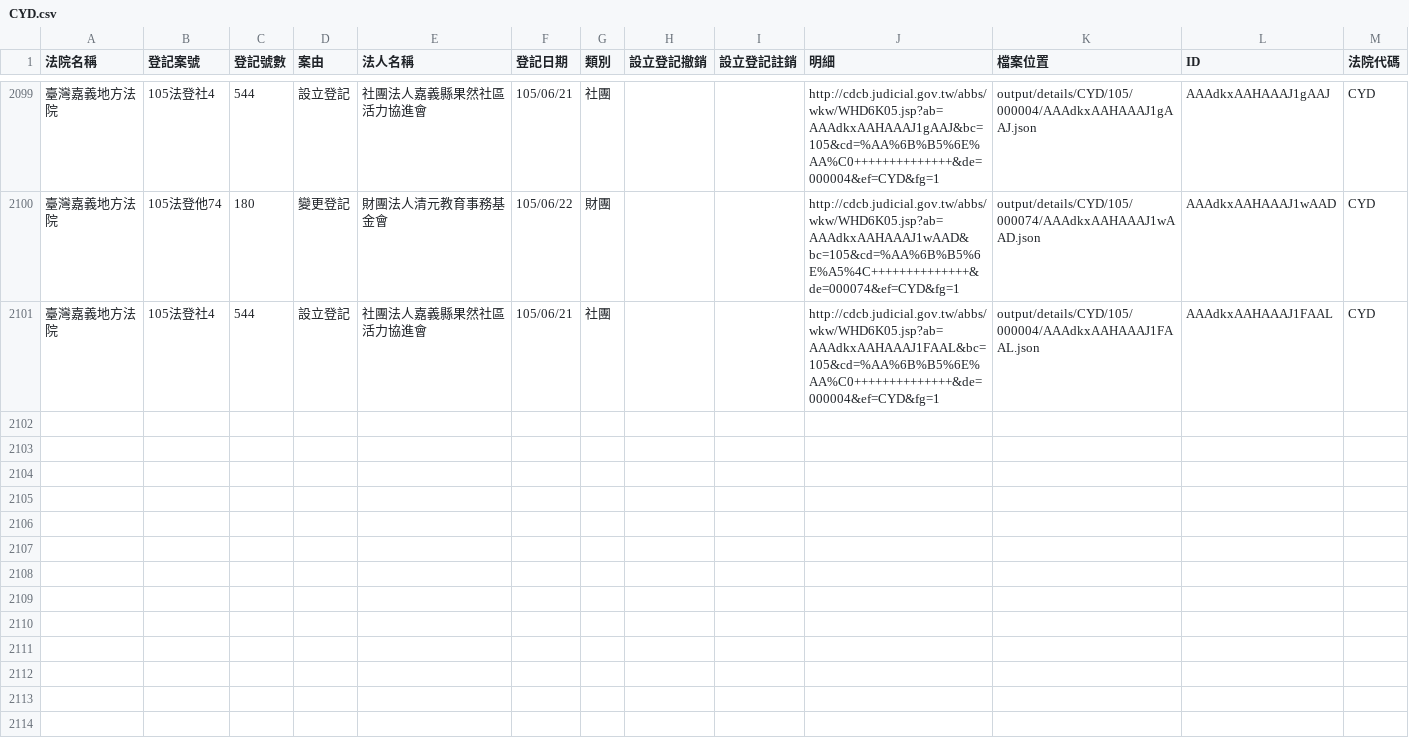
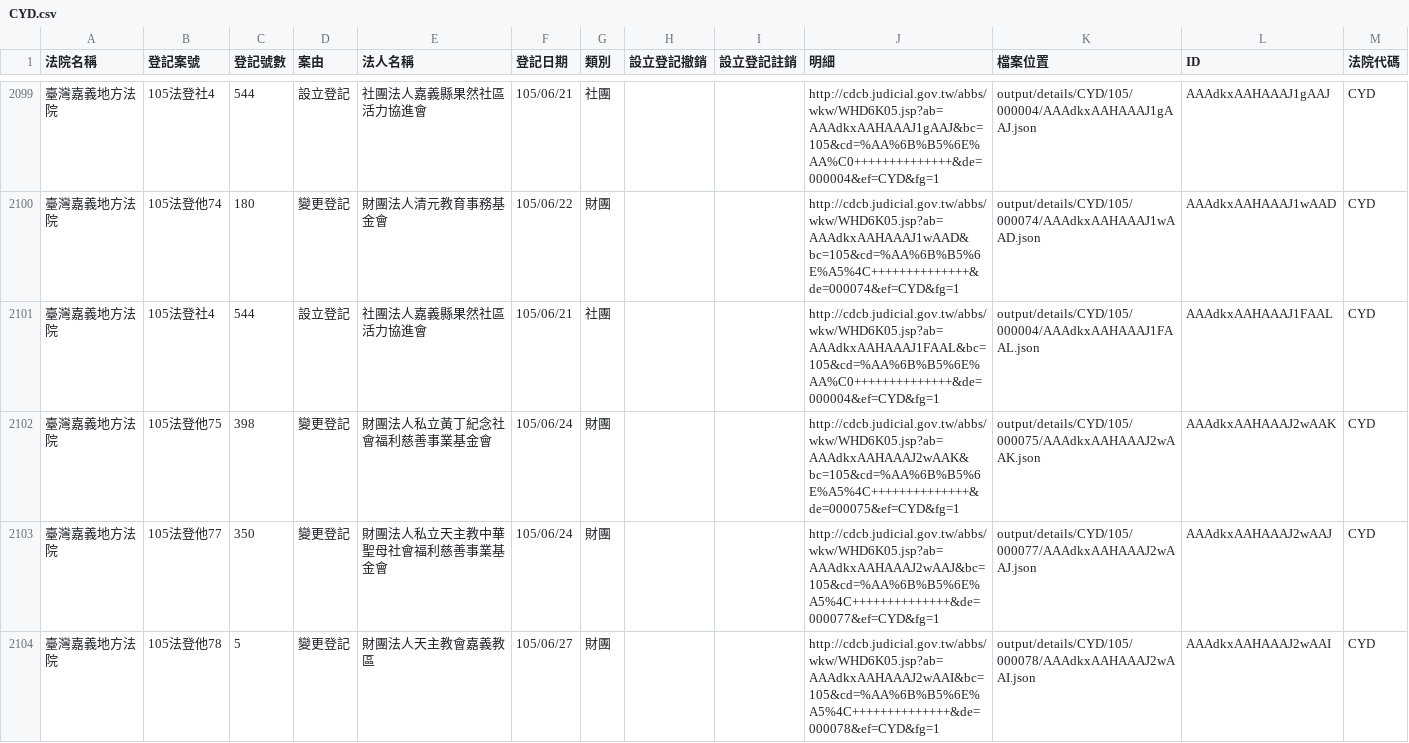
Before and after one commit to taichunmin/foundationtw, a CSV file: output/lists/CYD.csv, drawn as a sheet; only a part is shown, gaps mark what is left out; the diff names each change by its address in the sheet, - before the commit and + after, or states it on an @@ line.

Commit message:
update datasets @ 2016-06-29 02:00:01

```diff
--- a/output/lists/CYD.csv
+++ b/output/lists/CYD.csv
+row 2102: 臺灣嘉義地方法院 | 105法登他75 | 398 | 變更登記 | 財團法人私立黃丁紀念社會福利慈善事業基金會 | 105/06/24 | 財團 |  |  | http://cdcb.judicial.gov.tw/abbs/wkw/WHD6K05.jsp?ab=AAAdkxAAHAAAJ2wAAK&bc=105&cd=%AA%6B%B5%6E%A5%4C++++++++++++++&de=000075&ef=CYD&fg=1 | output/details/CYD/105/000075/AAAdkxAAHAAAJ2wAAK.json | AAAdkxAAHAAAJ2wAAK | CYD
+row 2103: 臺灣嘉義地方法院 | 105法登他77 | 350 | 變更登記 | 財團法人私立天主教中華聖母社會福利慈善事業基金會 | 105/06/24 | 財團 |  |  | http://cdcb.judicial.gov.tw/abbs/wkw/WHD6K05.jsp?ab=AAAdkxAAHAAAJ2wAAJ&bc=105&cd=%AA%6B%B5%6E%A5%4C++++++++++++++&de=000077&ef=CYD&fg=1 | output/details/CYD/105/000077/AAAdkxAAHAAAJ2wAAJ.json | AAAdkxAAHAAAJ2wAAJ | CYD
+row 2104: 臺灣嘉義地方法院 | 105法登他78 | 5 | 變更登記 | 財團法人天主教會嘉義教區 | 105/06/27 | 財團 |  |  | http://cdcb.judicial.gov.tw/abbs/wkw/WHD6K05.jsp?ab=AAAdkxAAHAAAJ2wAAI&bc=105&cd=%AA%6B%B5%6E%A5%4C++++++++++++++&de=000078&ef=CYD&fg=1 | output/details/CYD/105/000078/AAAdkxAAHAAAJ2wAAI.json | AAAdkxAAHAAAJ2wAAI | CYD
```
Also changed, not shown: output/lists/CHD.csv, output/lists/ILD.csv, 27 other files.
